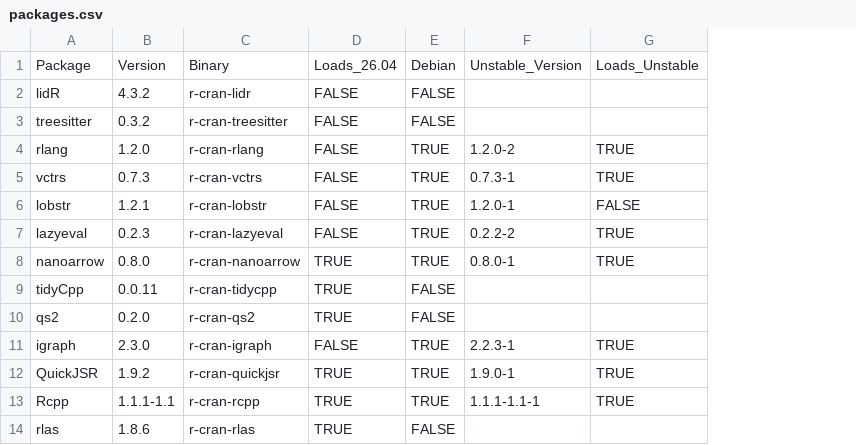
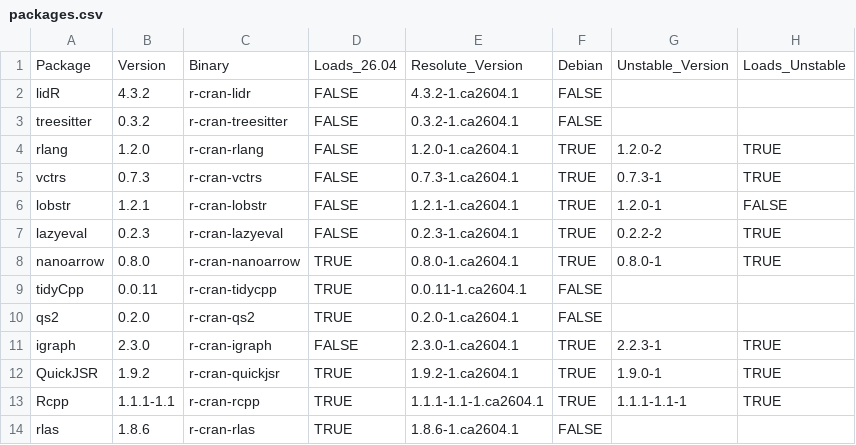
Before and after one commit to eddelbuettel/R-4.6.0-binary-transition, a CSV file: packages.csv, drawn as a sheet; only a part is shown; the diff names each change by its address in the sheet, - before the commit and + after, or states it on an @@ line.

Commit message:
Added version info too

```diff
--- a/packages.csv
+++ b/packages.csv
+column E, rows 1-14: Resolute_Version | 4.3.2-1.ca2604.1 | 0.3.2-1.ca2604.1 | 1.2.0-1.ca2604.1 | 0.7.3-1.ca2604.1 | 1.2.1-1.ca2604.1 | 0.2.3-1.ca2604.1 | 0.8.0-1.ca2604.1 | 0.0.11-1.ca2604.1 | 0.2.0-1.ca2604.1 | 2.3.0-1.ca2604.1 | 1.9.2-1.ca2604.1 | 1.1.1-1.1-1.ca2604.1 | 1.8.6-1.ca2604.1
```
Also changed, not shown: 1 other file.
